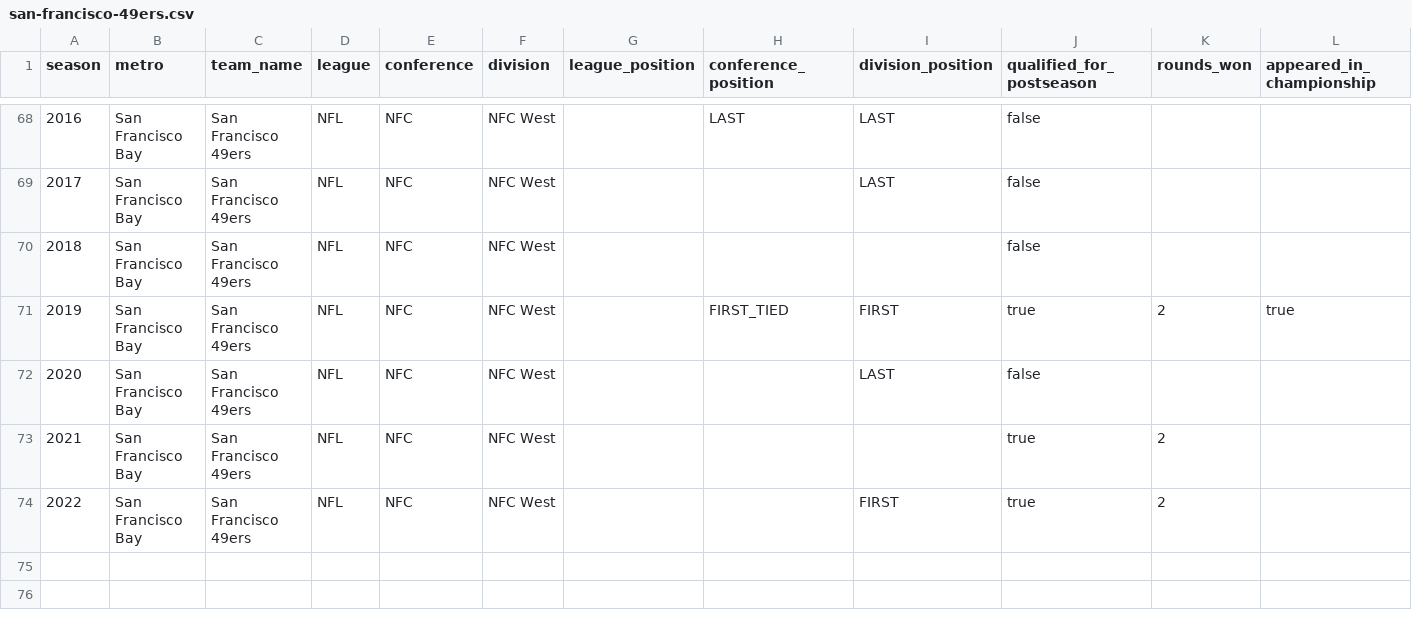
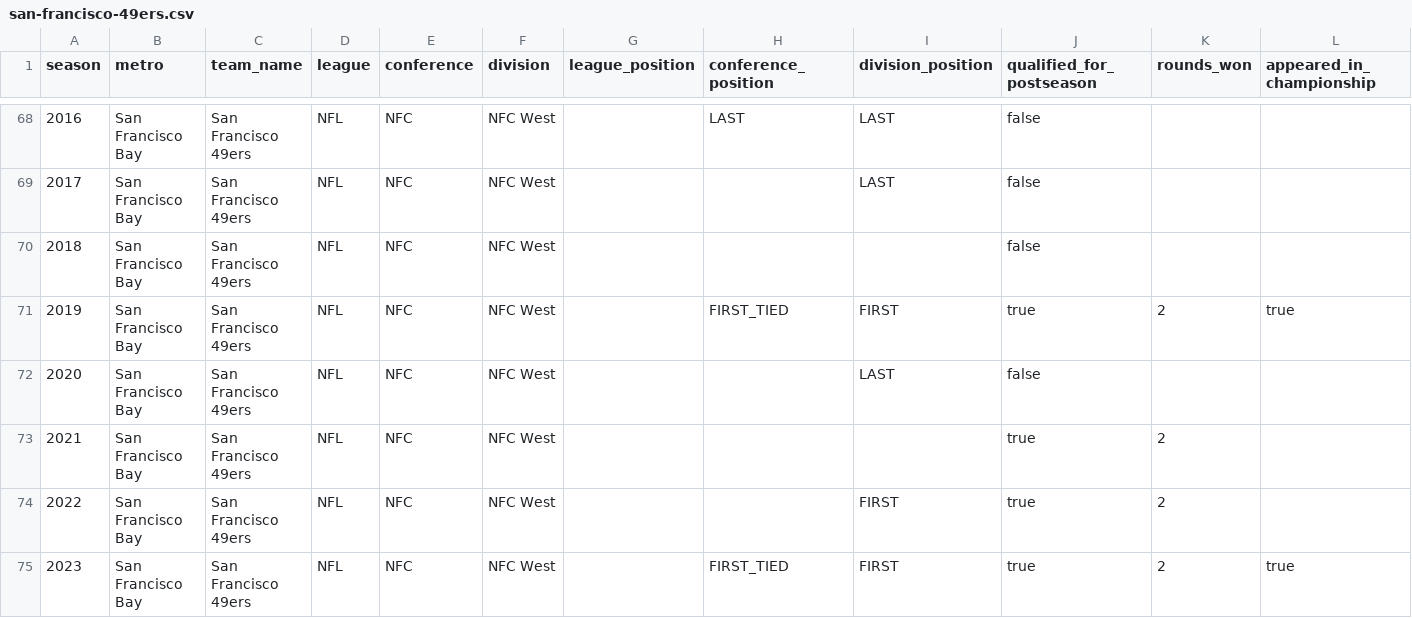
Before and after one commit to mabersold/maximum-futility, a CSV file: src/main/resources/data/football/seasons/san-francisco-49ers.csv, drawn as a sheet; only a part is shown, gaps mark what is left out; rows hold the shown columns only; the diff names each change by its address in the sheet, - before the commit and + after, or states it on an @@ line.

Commit message:
Adding 2023 NFL season

```diff
--- a/src/main/resources/data/football/seasons/san-francisco-49ers.csv
+++ b/src/main/resources/data/football/seasons/san-francisco-49ers.csv
+row 75: 2023 | San Francisco Bay | San Francisco 49ers | NFL | NFC | NFC West |  | FIRST_TIED | FIRST | true | 2 | true
```
Also changed, not shown: src/main/resources/data/football/seasons/baltimore-ravens.csv, src/main/resources/data/football/seasons/carolina-panthers.csv, 30 other files.
